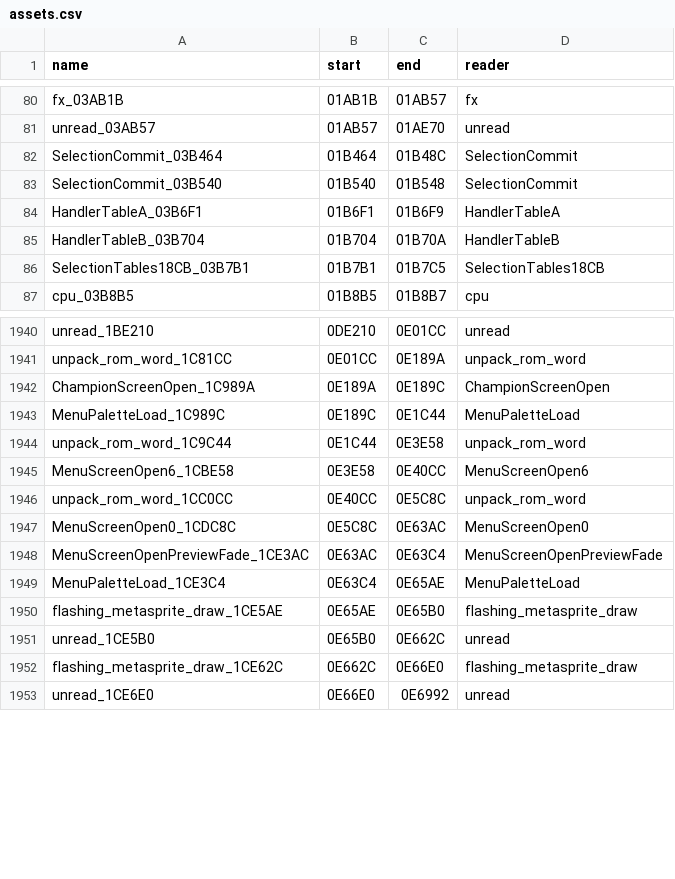
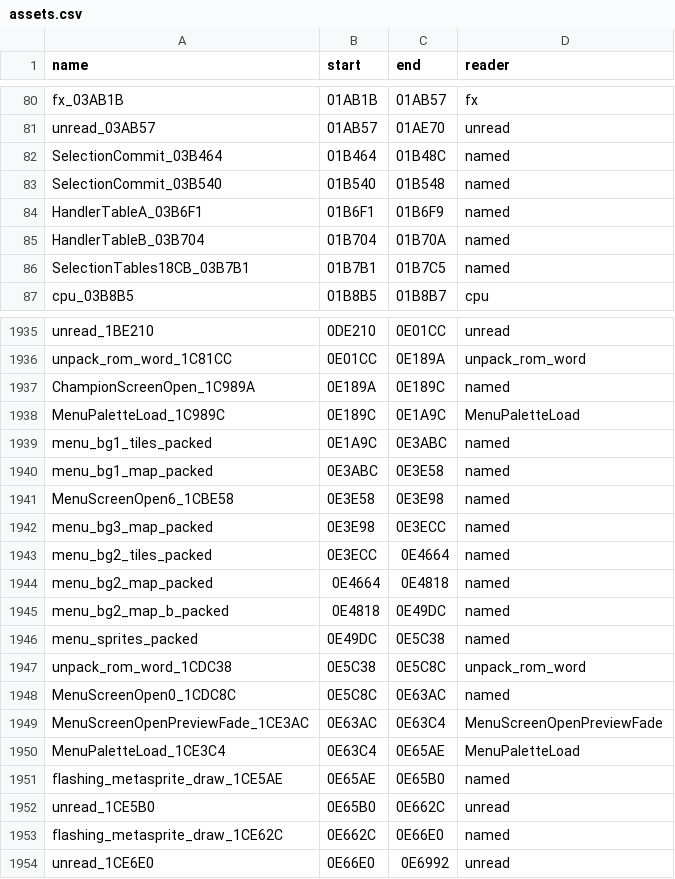
Before and after one commit to jeff-strutb/stuntracefx, a CSV file: ports/stuntracefx/assets.csv, drawn as a sheet; only a part is shown, gaps mark what is left out; the diff covers the shown part only.

Commit message:
iOS: TAP TO START on the title, by asset edits
assets.py takes a variant (link.sh ASSETS=; ios for the iOS host) and
edits assets at build time. For iOS:
- menu_sprites_packed: the sprite sheet gets an O's top in its empty
  character $DA, the A's top over the U's counter rows, packed again and
  placed in bank $20 (the cart space grows to 2 MB);
- menu_actor_animations: moved to bank $21, the title text's blink now
  showing group $200A;
- title_tap_to_start: the 20-sprite group in the table's old place, which
  the boot copies to $7F:3360, work RAM nothing else touches after the boot
  in any play (its last word falls on $7F:3400, cleared to 0).

tools/fxpack.py is the game's unpacker in Python (its output matches the
port's on all eight menu pictures) and a packer of one literal run, which
FxUnpackProgram reads back exactly. assets_named.csv names blocks by hand:
the menu's packed pictures and the whole animation table ($0B:AB60-$ADD4);
assetmap keeps them, and keeps any asset the C names. menu_picture takes a
packed picture by its asset (ASSET_name_END).

Checked: the iOS assets' title from the frame record shows TAP TO START,
blinking; all 21 plays run on them with no port error; PORT_RRCHECK in the
simulator at frames 530 and 1500, largest difference 1. Other hosts:
same.py 0 of 23 plays differ.

```diff
--- a/ports/stuntracefx/assets.csv
+++ b/ports/stuntracefx/assets.csv
@@ -81,7 +81,7 @@ fx_03AB1B,01AB1B,01AB57,fx
 unread_03AB57,01AB57,01AE70,unread
-SelectionCommit_03B464,01B464,01B48C,SelectionCommit
-SelectionCommit_03B540,01B540,01B548,SelectionCommit
-HandlerTableA_03B6F1,01B6F1,01B6F9,HandlerTableA
-HandlerTableB_03B704,01B704,01B70A,HandlerTableB
-SelectionTables18CB_03B7B1,01B7B1,01B7C5,SelectionTables18CB
+SelectionCommit_03B464,01B464,01B48C,named
+SelectionCommit_03B540,01B540,01B548,named
+HandlerTableA_03B6F1,01B6F1,01B6F9,named
+HandlerTableB_03B704,01B704,01B70A,named
+SelectionTables18CB_03B7B1,01B7B1,01B7C5,named
 cpu_03B8B5,01B8B5,01B8B7,cpu
@@ -1941,13 +1936,19 @@ unread_1BE210,0DE210,0E01CC,unread
 unpack_rom_word_1C81CC,0E01CC,0E189A,unpack_rom_word
-ChampionScreenOpen_1C989A,0E189A,0E189C,ChampionScreenOpen
-MenuPaletteLoad_1C989C,0E189C,0E1C44,MenuPaletteLoad
-unpack_rom_word_1C9C44,0E1C44,0E3E58,unpack_rom_word
-MenuScreenOpen6_1CBE58,0E3E58,0E40CC,MenuScreenOpen6
-unpack_rom_word_1CC0CC,0E40CC,0E5C8C,unpack_rom_word
-MenuScreenOpen0_1CDC8C,0E5C8C,0E63AC,MenuScreenOpen0
+ChampionScreenOpen_1C989A,0E189A,0E189C,named
+MenuPaletteLoad_1C989C,0E189C,0E1A9C,MenuPaletteLoad
+menu_bg1_tiles_packed,0E1A9C,0E3ABC,named
+menu_bg1_map_packed,0E3ABC,0E3E58,named
+MenuScreenOpen6_1CBE58,0E3E58,0E3E98,named
+menu_bg3_map_packed,0E3E98,0E3ECC,named
+menu_bg2_tiles_packed,0E3ECC,0E4664,named
+menu_bg2_map_packed,0E4664,0E4818,named
+menu_bg2_map_b_packed,0E4818,0E49DC,named
+menu_sprites_packed,0E49DC,0E5C38,named
+unpack_rom_word_1CDC38,0E5C38,0E5C8C,unpack_rom_word
+MenuScreenOpen0_1CDC8C,0E5C8C,0E63AC,named
 MenuScreenOpenPreviewFade_1CE3AC,0E63AC,0E63C4,MenuScreenOpenPreviewFade
 MenuPaletteLoad_1CE3C4,0E63C4,0E65AE,MenuPaletteLoad
-flashing_metasprite_draw_1CE5AE,0E65AE,0E65B0,flashing_metasprite_draw
+flashing_metasprite_draw_1CE5AE,0E65AE,0E65B0,named
 unread_1CE5B0,0E65B0,0E662C,unread
-flashing_metasprite_draw_1CE62C,0E662C,0E66E0,flashing_metasprite_draw
+flashing_metasprite_draw_1CE62C,0E662C,0E66E0,named
 unread_1CE6E0,0E66E0,0E6992,unread
```
Also changed, not shown: 3 added rows, 6 removed rows and 114 edited cells elsewhere in this file, 9 other files.
